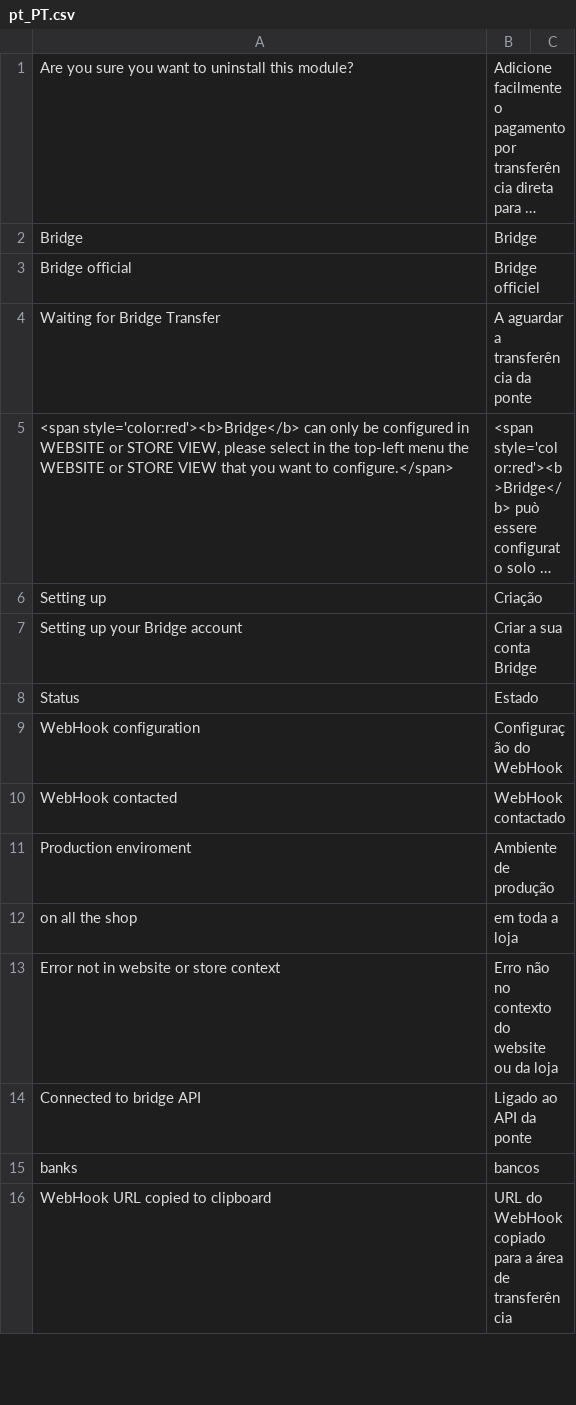
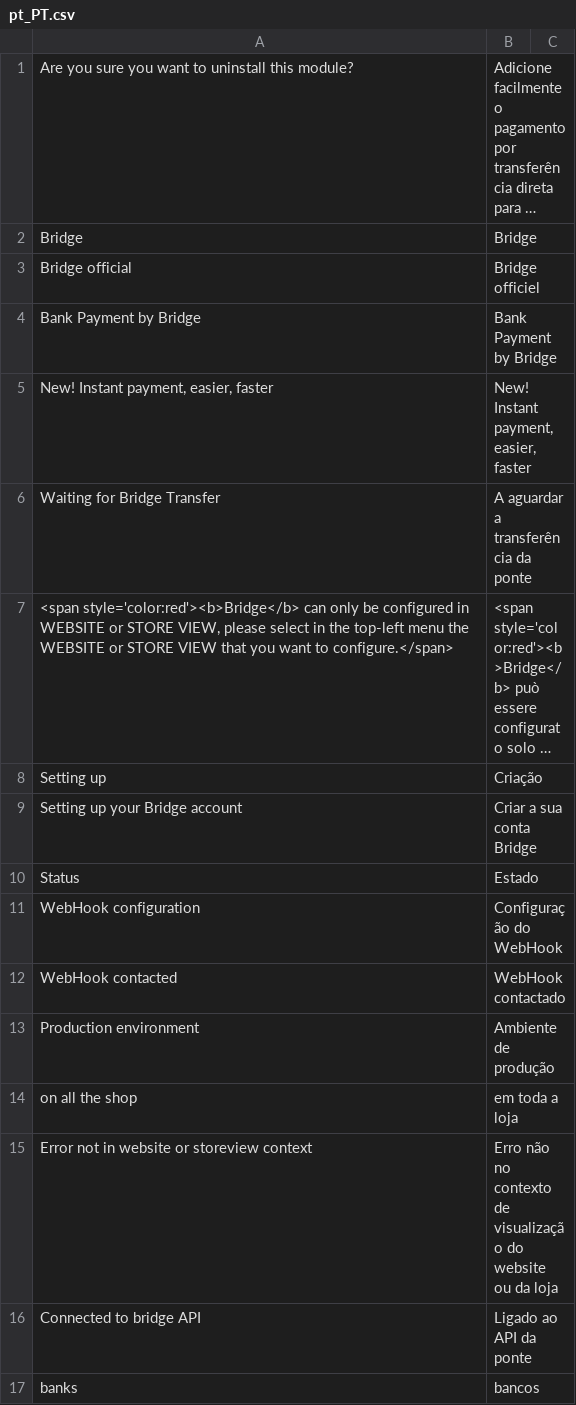
Before and after one commit to BridgeAPI-Io/Magento, a CSV file: i18n/pt_PT.csv, drawn as a sheet; only a part is shown; the shorter side is filled out with more unchanged rows; long unchanged cells end in ….

```diff
--- a/i18n/pt_PT.csv
+++ b/i18n/pt_PT.csv
@@ -3,2 +3,4 @@
 "Bridge official","Bridge officiel",
+"Bank Payment by Bridge","Bank Payment by Bridge"
+"New! Instant payment, easier, faster","New! Instant payment, easier, faster",
 "Waiting for Bridge Transfer","A aguardar a transferência da ponte",
@@ -10,5 +12,5 @@
 "WebHook contacted","WebHook contactado",
-"Production enviroment","Ambiente de produção",
+"Production environment","Ambiente de produção",
 " on all the shop"," em toda a loja",
-"Error not in website or store context","Erro não no contexto do website ou da loja",
+"Error not in website or storeview context","Erro não no contexto de visualização do website ou da loja",
 "Connected to bridge API","Ligado ao API da ponte",
```
Also changed, not shown: i18n/de_DE.csv, i18n/en_US.csv, 13 other files.
